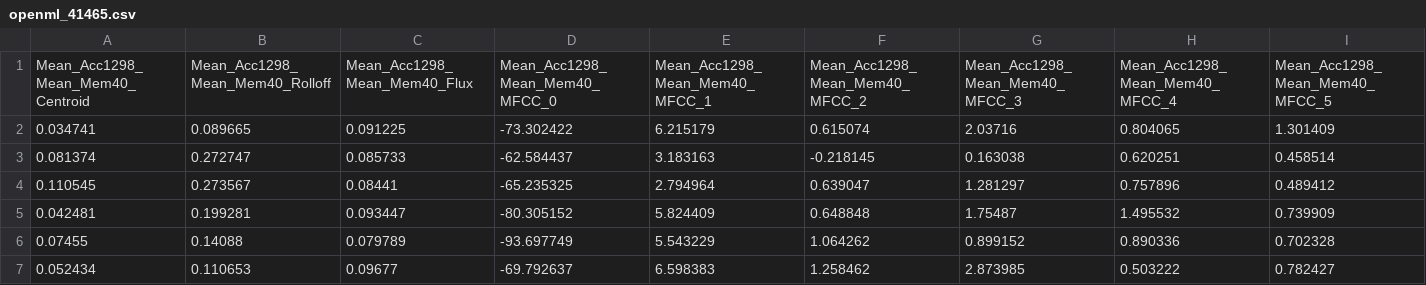
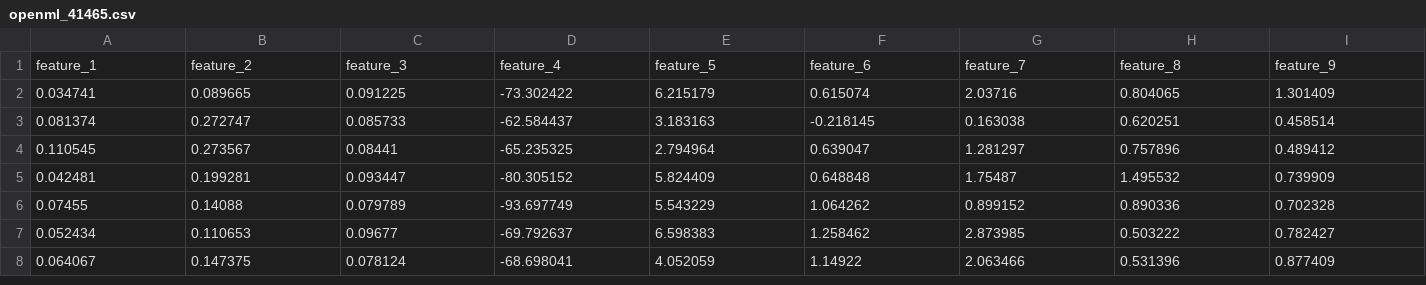
Before and after one commit to marcelovca90/DS-balancing-dataset, a CSV file: artifacts/autobalancer_datasets/openml_41465.csv, drawn as a sheet; only a part is shown; the shorter side is filled out with more unchanged rows; removed rows and columns are numbered as before the commit, all else as after; rows hold the shown columns only; the diff names each change by its address in the sheet, - before the commit and + after, or states it on an @@ line.

```diff
--- a/artifacts/autobalancer_datasets/openml_41465.csv
+++ b/artifacts/autobalancer_datasets/openml_41465.csv
-row 1: Mean_Acc1298_Mean_Mem40_Centroid | Mean_Acc1298_Mean_Mem40_Rolloff | Mean_Acc1298_Mean_Mem40_Flux | Mean_Acc1298_Mean_Mem40_MFCC_0 | Mean_Acc1298_Mean_Mem40_MFCC_1 | Mean_Acc1298_Mean_Mem40_MFCC_2 | Mean_Acc1298_Mean_Mem40_MFCC_3 | Mean_Acc1298_Mean_Mem40_MFCC_4 | Mean_Acc1298_Mean_Mem40_MFCC_5
+row 1: feature_1 | feature_2 | feature_3 | feature_4 | feature_5 | feature_6 | feature_7 | feature_8 | feature_9
```
Also changed, not shown: artifacts/autobalancer_datasets/openml_1462.csv, artifacts/autobalancer_datasets/openml_1466.csv, 27 other files.
